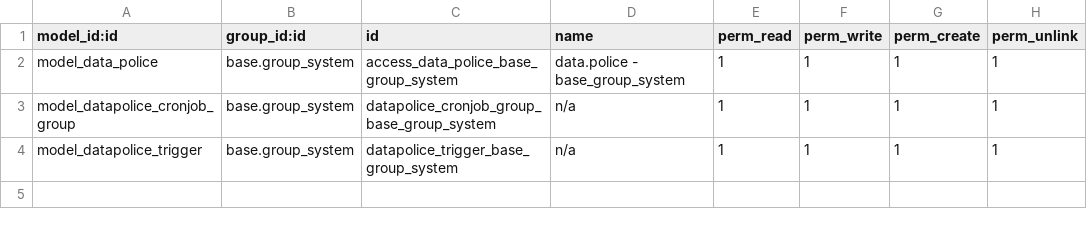
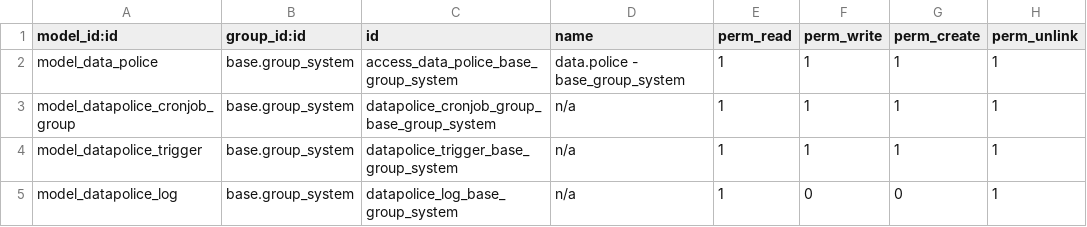
Before and after one commit to Peru-odoo/odoo-datapolice, a CSV file: datapolice/security/ir.model.access.csv, drawn as a sheet.

```diff
--- a/datapolice/security/ir.model.access.csv
+++ b/datapolice/security/ir.model.access.csv
@@ -4 +4,2 @@ model_datapolice_cronjob_group,base.group_system,datapolice_cronjob_group_base_g
 model_datapolice_trigger,base.group_system,datapolice_trigger_base_group_system,n/a,1,1,1,1
+model_datapolice_log,base.group_system,datapolice_log_base_group_system,n/a,1,0,0,1
```
Also changed, not shown: 8 other files.
